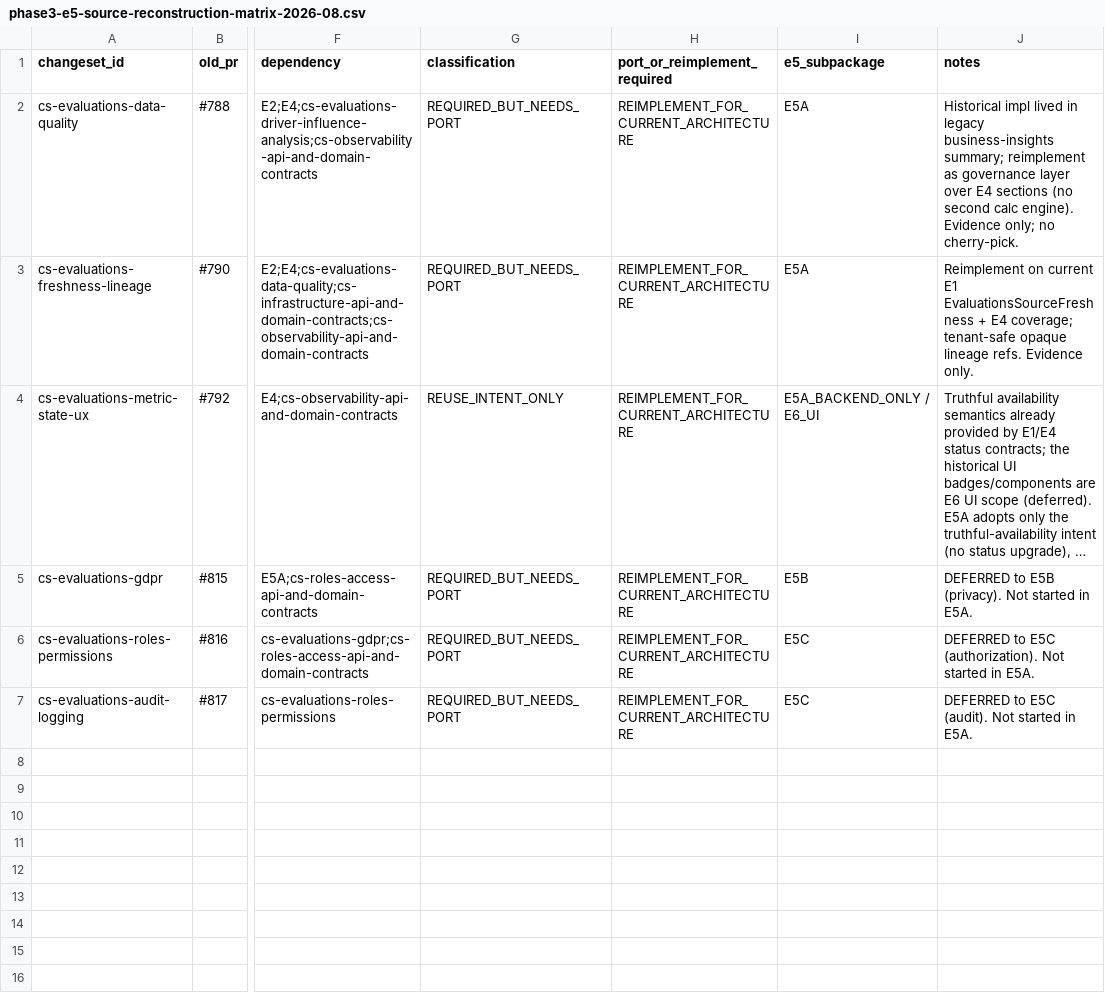
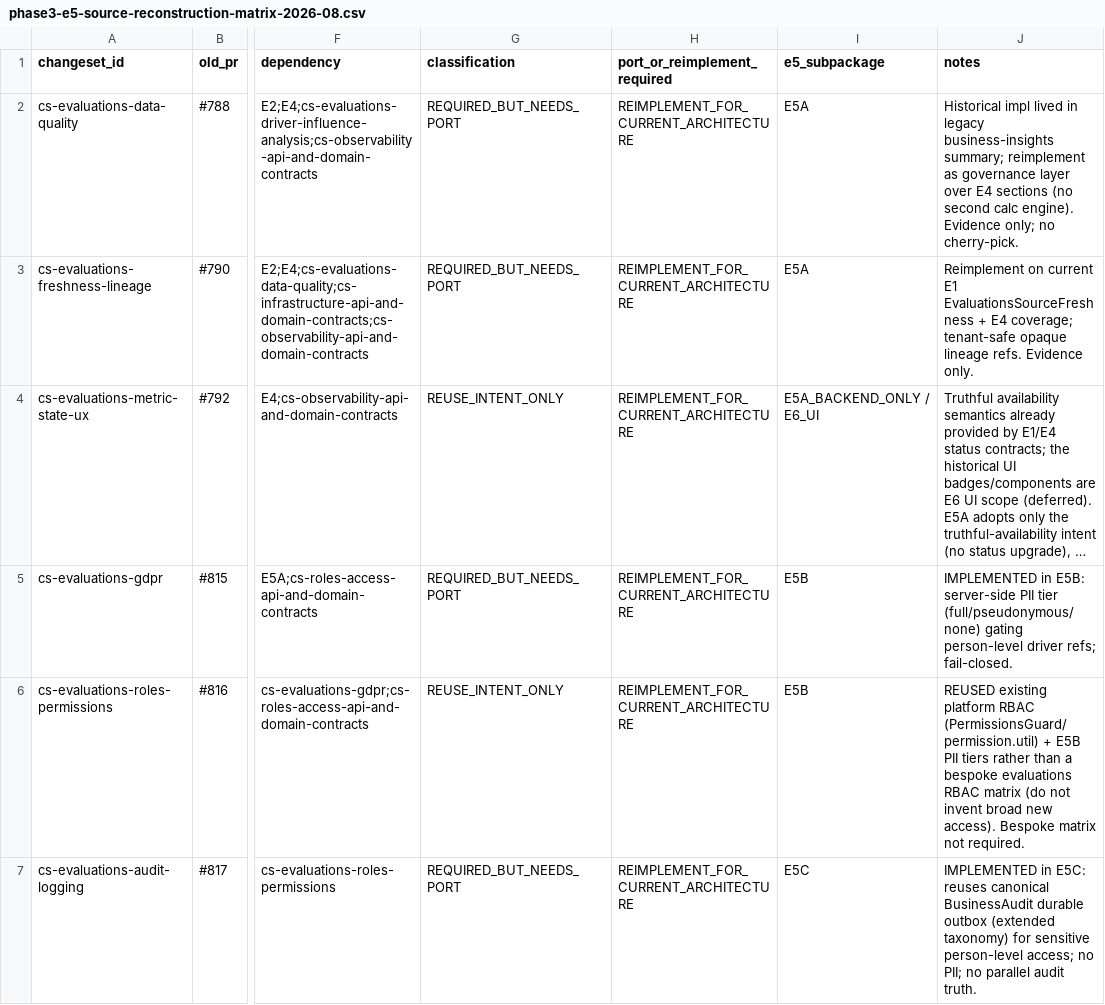
Before and after one commit to FATIHS-MGCKS/SYNQDRIVE-alpha, a CSV file: docs/audits/pr-recovery/phase3-e5-source-reconstruction-matrix-2026-08.csv, drawn as a sheet; only a part is shown, gaps mark what is left out; long unchanged cells end in …; the diff names each change by its address in the sheet, - before the commit and + after, or states it on an @@ line.

```diff
--- a/docs/audits/pr-recovery/phase3-e5-source-reconstruction-matrix-2026-08.csv
+++ b/docs/audits/pr-recovery/phase3-e5-source-reconstruction-matrix-2026-08.csv
-J5 (notes): DEFERRED to E5B (privacy). Not started in E5A.
+J5 (notes): IMPLEMENTED in E5B: server-side PII tier (full/pseudonymous/none) gating person-level driver refs; fail-closed.
-G6 (classification): REQUIRED_BUT_NEEDS_PORT
+G6 (classification): REUSE_INTENT_ONLY
-I6 (e5_subpackage): E5C
+I6 (e5_subpackage): E5B
-J6 (notes): DEFERRED to E5C (authorization). Not started in E5A.
+J6 (notes): REUSED existing platform RBAC (PermissionsGuard/permission.util) + E5B PII tiers rather than a bespoke evaluations RBAC matrix (do not invent broad new access). Bespoke matrix not required.
-J7 (notes): DEFERRED to E5C (audit). Not started in E5A.
+J7 (notes): IMPLEMENTED in E5C: reuses canonical BusinessAudit durable outbox (extended taxonomy) for sensitive person-level access; no PII; no parallel audit truth.
```
Also changed, not shown: docs/audits/pr-recovery/phase3-e5-authorization-matrix-2026-08.csv, 3 other files.
